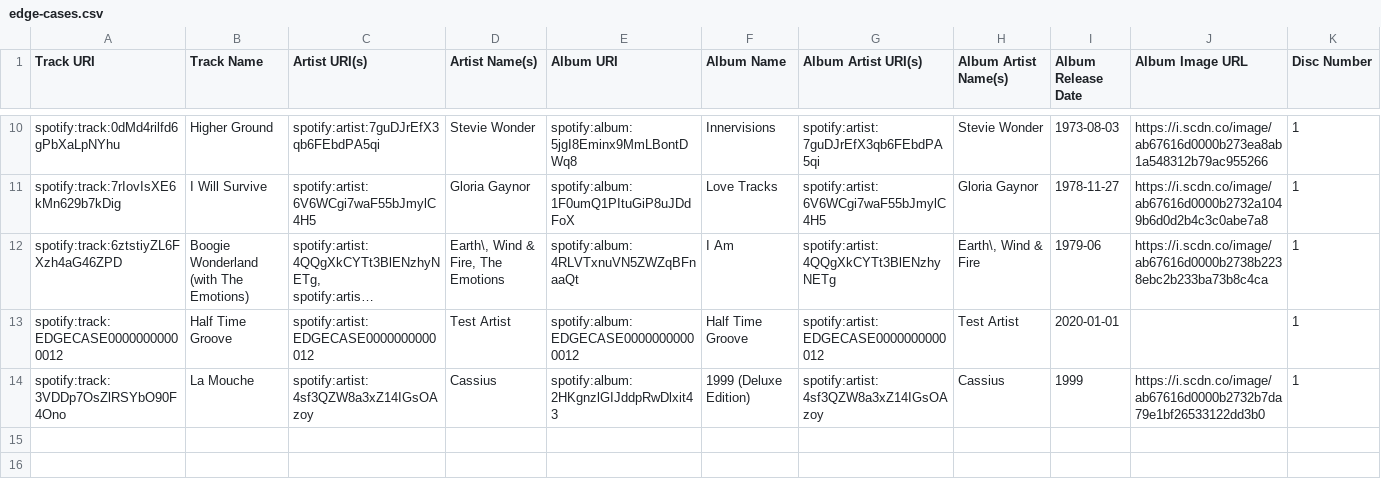
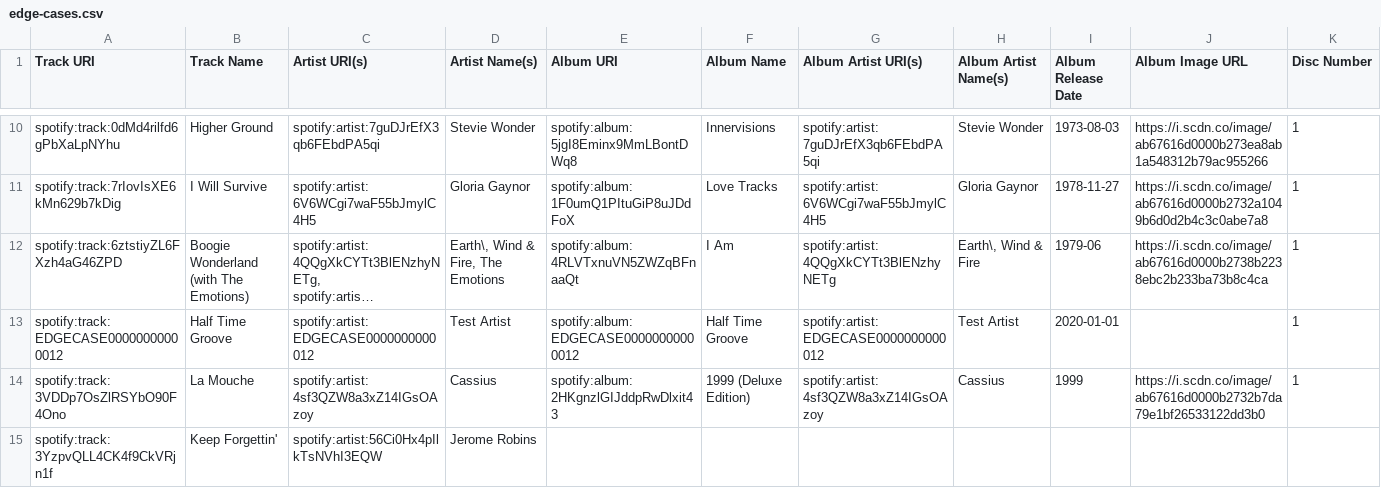
Before and after one commit to Arpit-Ahuja-293/ShuffleSet, a CSV file: data/samples/edge-cases.csv, drawn as a sheet; only a part is shown, gaps mark what is left out; long unchanged cells end in …; rows hold the shown columns only; the diff names each change by its address in the sheet, - before the commit and + after, or states it on an @@ line.

Commit message:
Parse sample CSVs with Apache Commons CSV

```diff
--- a/data/samples/edge-cases.csv
+++ b/data/samples/edge-cases.csv
+row 15: spotify:track:3YzpvQLL4CK4f9CkVRjn1f | Keep Forgettin' | spotify:artist:56Ci0Hx4pIlkTsNVhI3EQW | Jerome Robins
```
Also changed, not shown: 7 other files.
